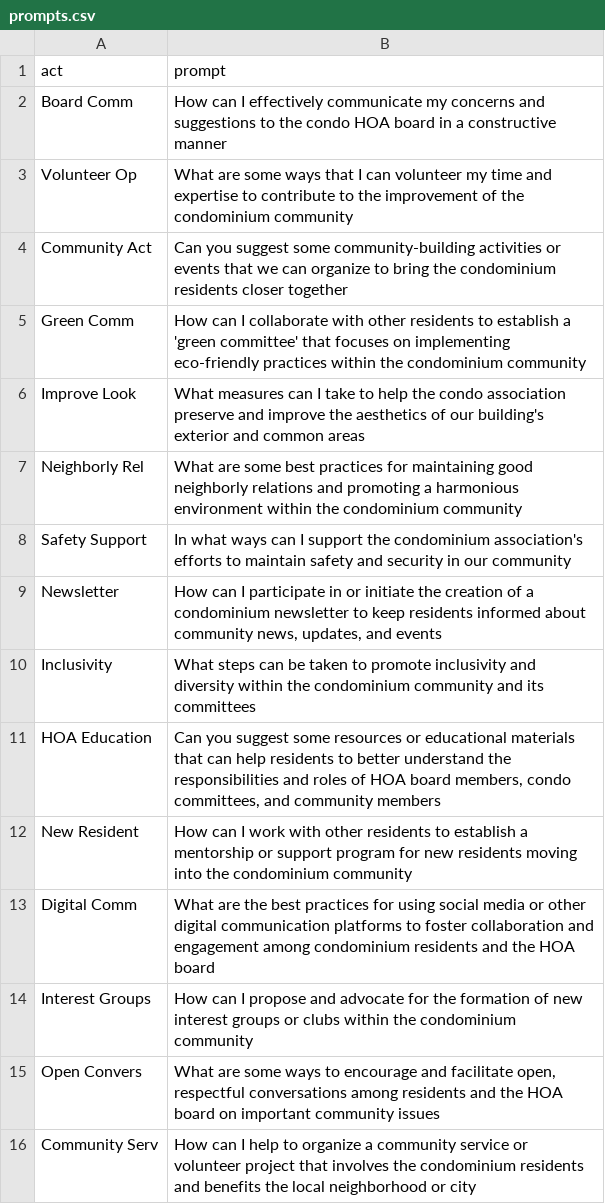
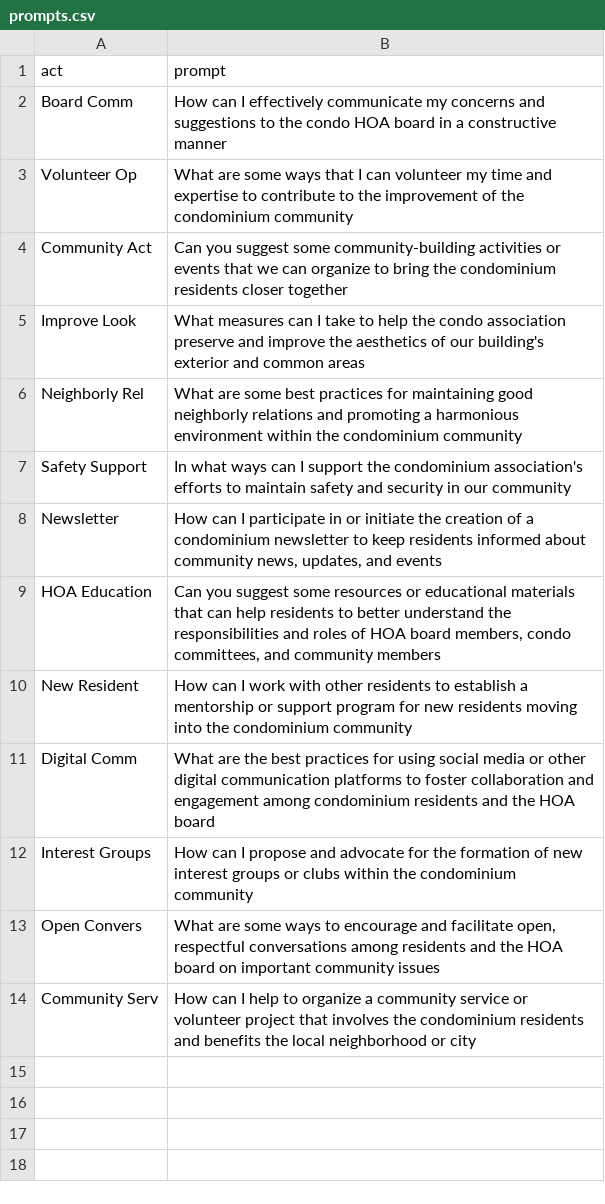
Before and after one commit to CodyDeeds/awesome-chatgpt-prompts, a CSV file: prompts.csv, drawn as a sheet.

Commit message:
Update prompts.csv

```diff
--- a/prompts.csv
+++ b/prompts.csv
@@ -4,3 +4,2 @@
 "Community Act","Can you suggest some community-building activities or events that we can organize to bring the condominium residents closer together"
-"Green Comm","How can I collaborate with other residents to establish a 'green committee' that focuses on implementing eco-friendly practices within the condominium community"
 "Improve Look","What measures can I take to help the condo association preserve and improve the aesthetics of our building's exterior and common areas"
@@ -9,3 +8,2 @@
 "Newsletter","How can I participate in or initiate the creation of a condominium newsletter to keep residents informed about community news, updates, and events"
-"Inclusivity","What steps can be taken to promote inclusivity and diversity within the condominium community and its committees"
 "HOA Education","Can you suggest some resources or educational materials that can help residents to better understand the responsibilities and roles of HOA board members, condo committees, and community members"
```
